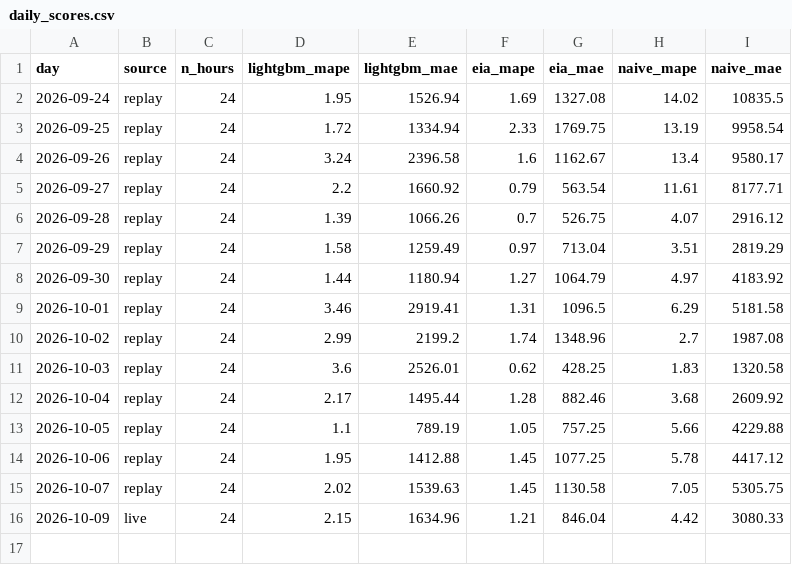
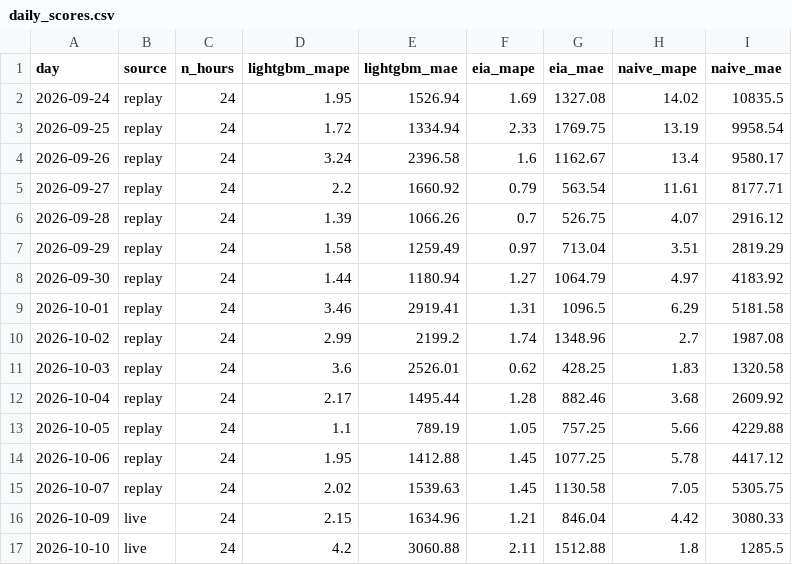
Before and after one commit to austi20/miso-demand-forecaster, a CSV file: metrics/daily_scores.csv, drawn as a sheet; the diff names each change by its address in the sheet, - before the commit and + after, or states it on an @@ line.

```diff
--- a/metrics/daily_scores.csv
+++ b/metrics/daily_scores.csv
+row 17: 2026-10-10 | live | 24 | 4.2 | 3060.88 | 2.11 | 1512.88 | 1.8 | 1285.5
```
Also changed, not shown: metrics/forecasts.csv, 1 other file.
